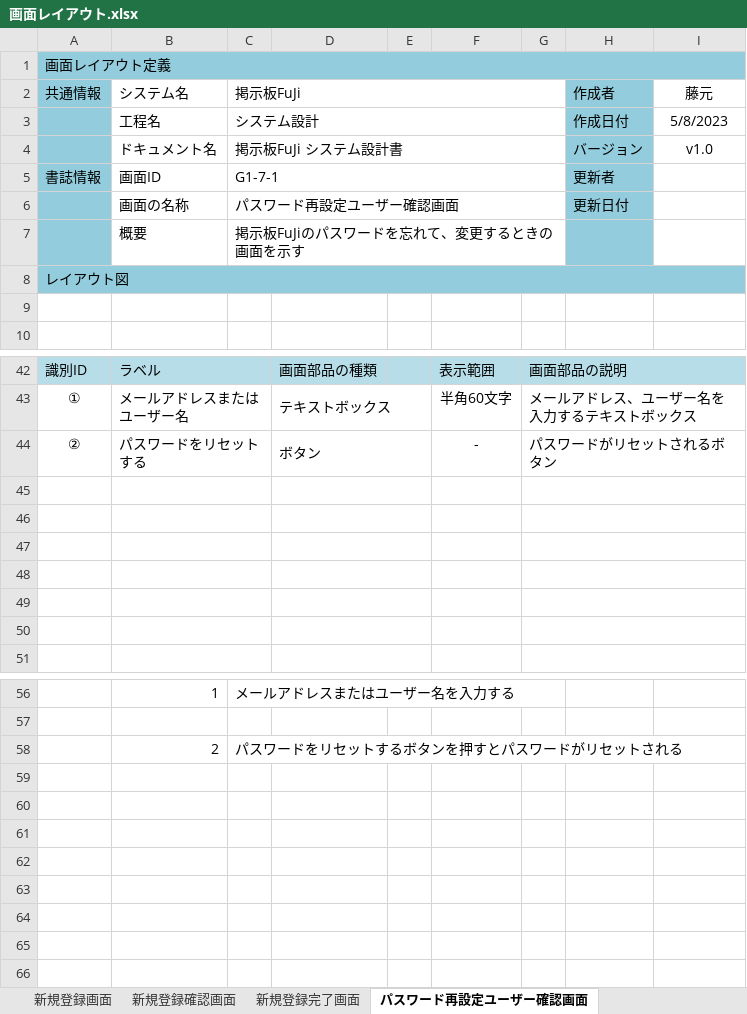
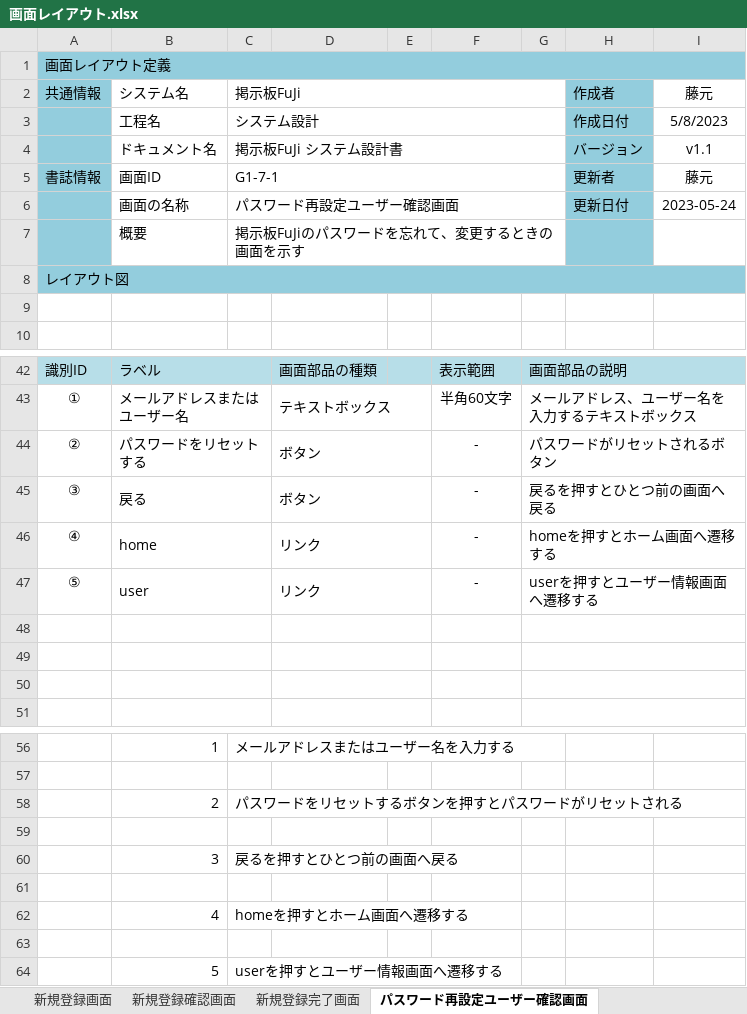
Before and after one commit to fujimondesu/2023Dev3Early, an Excel workbook: 02_画面設計書・モックアップ/画面レイアウト.xlsx, sheet パスワード再設定ユーザー確認画面, drawn as a sheet; only a part is shown, gaps mark what is left out; values as stored, in another font and other column widths than the file's, no borders; charts and pictures not drawn; the diff names each change by its address in the sheet, - before the commit and + after, or states it on an @@ line.

```diff
--- a/02_画面設計書・モックアップ/画面レイアウト.xlsx (sheet パスワード再設定ユーザー確認画面)
+++ b/02_画面設計書・モックアップ/画面レイアウト.xlsx (sheet パスワード再設定ユーザー確認画面)
-I4: v1.0
+I4: v1.1
-I5: (empty)
+I5: 藤元
-I6: (empty)
+I6: 2023-05-24
-row 45: (empty)
+row 45: ③ | 戻る |  | ボタン |  | - | 戻るを押すとひとつ前の画面へ戻る
-row 46: (empty)
+row 46: ④ | home |  | リンク |  | - | homeを押すとホーム画面へ遷移する
-row 47: (empty)
+row 47: ⑤ | user |  | リンク |  | - | userを押すとユーザー情報画面へ遷移する
+row 59: (empty)
+row 60:  | 3 | 戻るを押すとひとつ前の画面へ戻る
+row 61: (empty)
+row 62:  | 4 | homeを押すとホーム画面へ遷移する
+row 63: (empty)
+row 64:  | 5 | userを押すとユーザー情報画面へ遷移する
```
Also changed, not shown: sheet パスワード変更確認画面, sheet パスワード再設定入力画面, sheet 新規登録完了画面, sheet 新規登録確認画面, charts or pictures.
